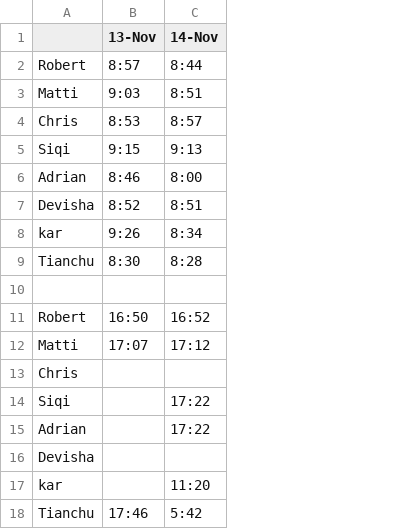
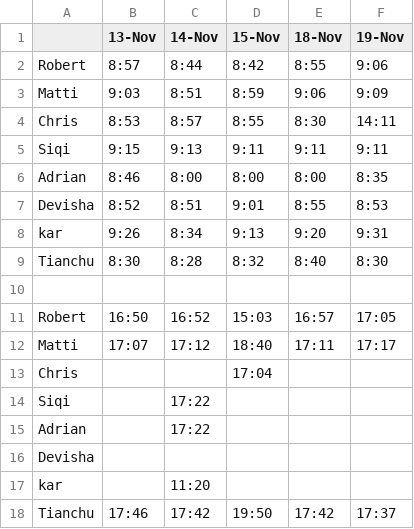
Before and after one commit to tianchuxie/us_timeshift, a CSV file: us_timeshift.csv, drawn as a sheet; the diff names each change by its address in the sheet, - before the commit and + after, or states it on an @@ line.

Commit message:
updates

```diff
--- a/us_timeshift.csv
+++ b/us_timeshift.csv
+column D (15-Nov), rows 2-18: 8:42 | 8:59 | 8:55 | 9:11 | 8:00 | 9:01 | 9:13 | 8:32 |  | 15:03 | 18:40 | 17:04 |  |  |  |  | 19:50
+column E (18-Nov), rows 2-18: 8:55 | 9:06 | 8:30 | 9:11 | 8:00 | 8:55 | 9:20 | 8:40 |  | 16:57 | 17:11 |  |  |  |  |  | 17:42
+column F (19-Nov), rows 2-18: 9:06 | 9:09 | 14:11 | 9:11 | 8:35 | 8:53 | 9:31 | 8:30 |  | 17:05 | 17:17 |  |  |  |  |  | 17:37
-C18 (14-Nov): 5:42
+C18 (14-Nov): 17:42
```
